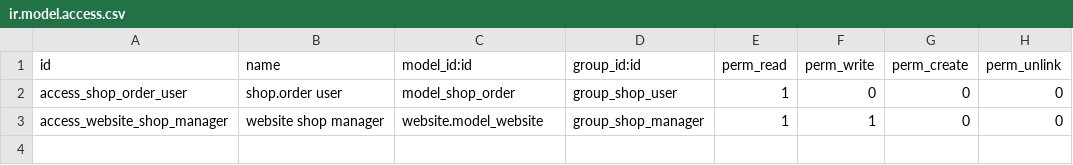
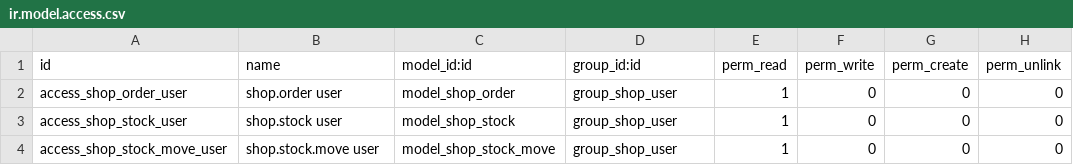
Before and after one commit to MaxTemat/Script_Shop_Management, a CSV file: security/ir.model.access.csv, drawn as a sheet.

```diff
--- a/security/ir.model.access.csv
+++ b/security/ir.model.access.csv
@@ -2,2 +2,3 @@ id,name,model_id:id,group_id:id,perm_read,perm_write,perm_create,perm_unlink
 access_shop_order_user,shop.order user,model_shop_order,group_shop_user,1,0,0,0
-access_website_shop_manager,website shop manager,website.model_website,group_shop_manager,1,1,0,0
+access_shop_stock_user,shop.stock user,model_shop_stock,group_shop_user,1,0,0,0
+access_shop_stock_move_user,shop.stock.move user,model_shop_stock_move,group_shop_user,1,0,0,0
```
Also changed, not shown: 20 other files.
